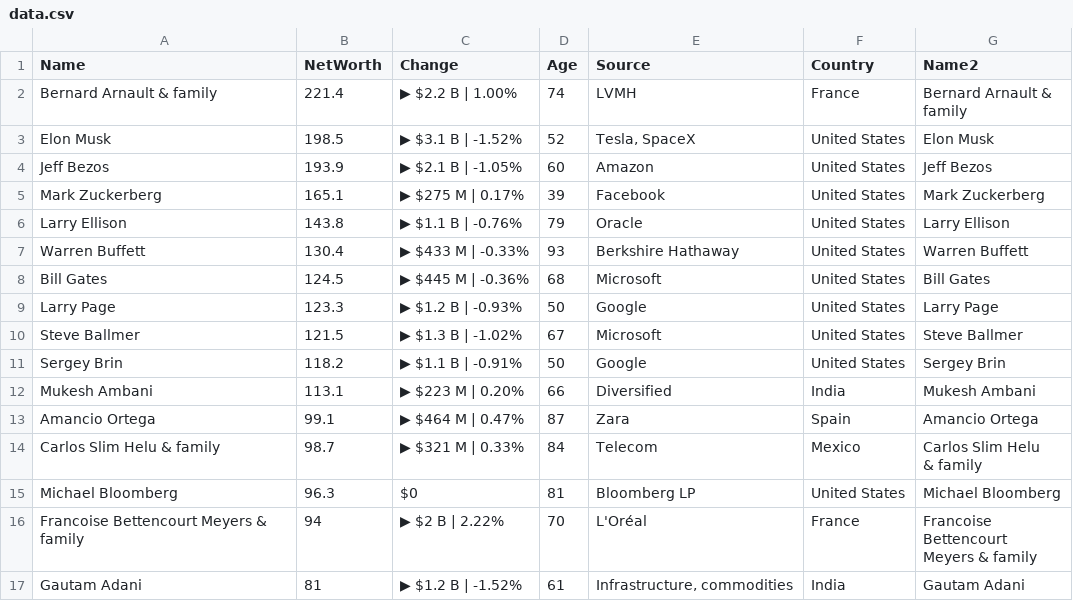
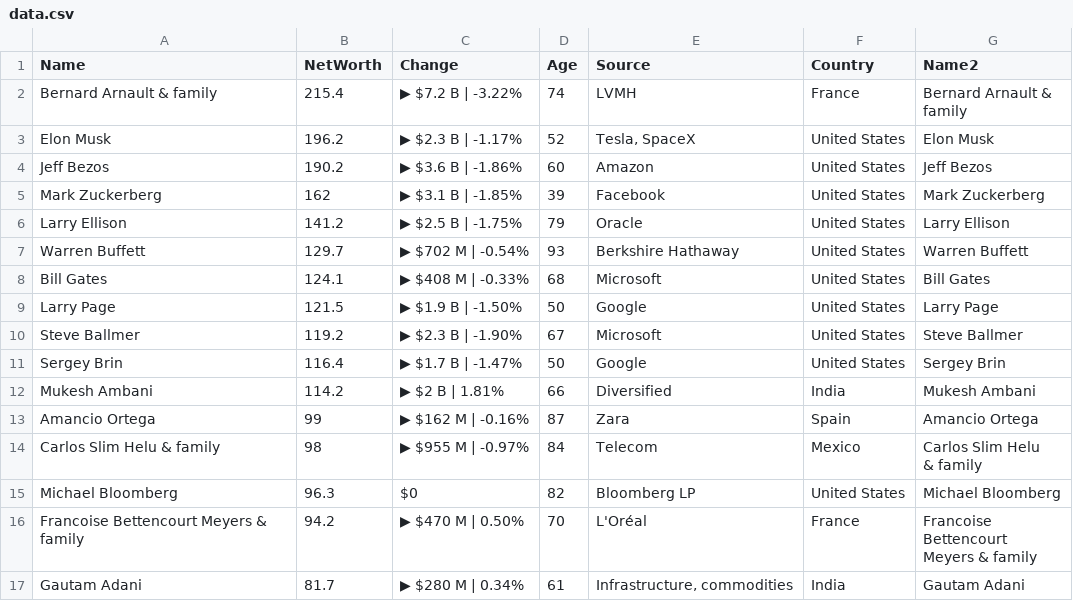
Before and after one commit to ckr4/bnaires, a CSV file: bnaires/data.csv, drawn as a sheet; only a part is shown; the diff covers the shown part only.

Commit message:
update bnaires

```diff
--- a/bnaires/data.csv
+++ b/bnaires/data.csv
@@ -1,21 +1,21 @@
 "Name","NetWorth","Change","Age","Source","Country","Name2"
-"Bernard Arnault & family",221.4,"▶ $2.2 B | 1.00%",74,"LVMH","France","Bernard Arnault &
-family"
-"Elon Musk",198.5,"▶ $3.1 B | -1.52%",52,"Tesla, SpaceX","United States","Elon Musk"
-"Jeff Bezos",193.9,"▶ $2.1 B | -1.05%",60,"Amazon","United States","Jeff Bezos"
-"Mark Zuckerberg",165.1,"▶ $275 M | 0.17%",39,"Facebook","United States","Mark Zuckerberg"
-"Larry Ellison",143.8,"▶ $1.1 B | -0.76%",79,"Oracle","United States","Larry Ellison"
-"Warren Buffett",130.4,"▶ $433 M | -0.33%",93,"Berkshire Hathaway","United States","Warren Buffett"
-"Bill Gates",124.5,"▶ $445 M | -0.36%",68,"Microsoft","United States","Bill Gates"
-"Larry Page",123.3,"▶ $1.2 B | -0.93%",50,"Google","United States","Larry Page"
-"Steve Ballmer",121.5,"▶ $1.3 B | -1.02%",67,"Microsoft","United States","Steve Ballmer"
-"Sergey Brin",118.2,"▶ $1.1 B | -0.91%",50,"Google","United States","Sergey Brin"
-"Mukesh Ambani",113.1,"▶ $223 M | 0.20%",66,"Diversified","India","Mukesh Ambani"
-"Amancio Ortega",99.1,"▶ $464 M | 0.47%",87,"Zara","Spain","Amancio Ortega"
-"Carlos Slim Helu & family",98.7,"▶ $321 M | 0.33%",84,"Telecom","Mexico","Carlos Slim Helu
-& family"
-"Michael Bloomberg",96.3,"$0",81,"Bloomberg LP","United States","Michael Bloomberg"
-"Francoise Bettencourt Meyers & family",94,"▶ $2 B | 2.22%",70,"L'Oréal","France","Francoise
-Bettencourt
-Meyers & family"
-"Gautam Adani",81,"▶ $1.2 B | -1.52%",61,"Infrastructure, commodities","India","Gautam Adani"
+"Bernard Arnault & family",215.4,"▶ $7.2 B | -3.22%",74,"LVMH","France","Bernard Arnault &
+family"
+"Elon Musk",196.2,"▶ $2.3 B | -1.17%",52,"Tesla, SpaceX","United States","Elon Musk"
+"Jeff Bezos",190.2,"▶ $3.6 B | -1.86%",60,"Amazon","United States","Jeff Bezos"
+"Mark Zuckerberg",162,"▶ $3.1 B | -1.85%",39,"Facebook","United States","Mark Zuckerberg"
+"Larry Ellison",141.2,"▶ $2.5 B | -1.75%",79,"Oracle","United States","Larry Ellison"
+"Warren Buffett",129.7,"▶ $702 M | -0.54%",93,"Berkshire Hathaway","United States","Warren Buffett"
+"Bill Gates",124.1,"▶ $408 M | -0.33%",68,"Microsoft","United States","Bill Gates"
+"Larry Page",121.5,"▶ $1.9 B | -1.50%",50,"Google","United States","Larry Page"
+"Steve Ballmer",119.2,"▶ $2.3 B | -1.90%",67,"Microsoft","United States","Steve Ballmer"
+"Sergey Brin",116.4,"▶ $1.7 B | -1.47%",50,"Google","United States","Sergey Brin"
+"Mukesh Ambani",114.2,"▶ $2 B | 1.81%",66,"Diversified","India","Mukesh Ambani"
+"Amancio Ortega",99,"▶ $162 M | -0.16%",87,"Zara","Spain","Amancio Ortega"
+"Carlos Slim Helu & family",98,"▶ $955 M | -0.97%",84,"Telecom","Mexico","Carlos Slim Helu
+& family"
+"Michael Bloomberg",96.3,"$0",82,"Bloomberg LP","United States","Michael Bloomberg"
+"Francoise Bettencourt Meyers & family",94.2,"▶ $470 M | 0.50%",70,"L'Oréal","France","Francoise
+Bettencourt
+Meyers & family"
+"Gautam Adani",81.7,"▶ $280 M | 0.34%",61,"Infrastructure, commodities","India","Gautam Adani"
```
Also changed, not shown: 1 added row, 1 removed row and 14 edited cells elsewhere in this file, 1 other file.
